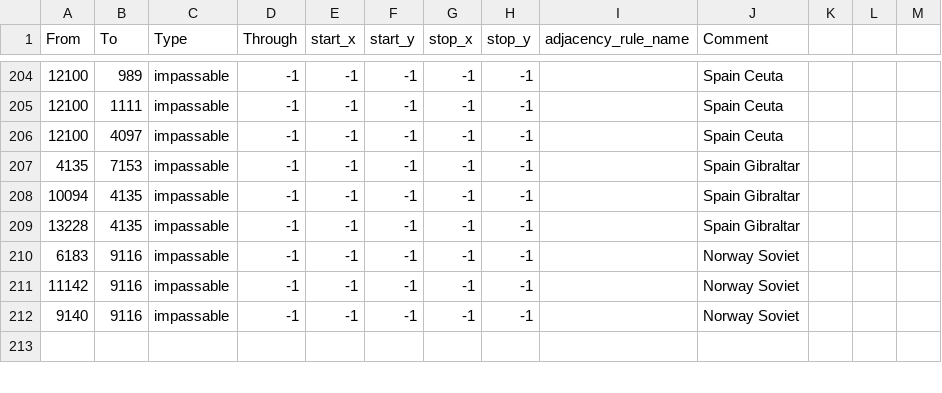
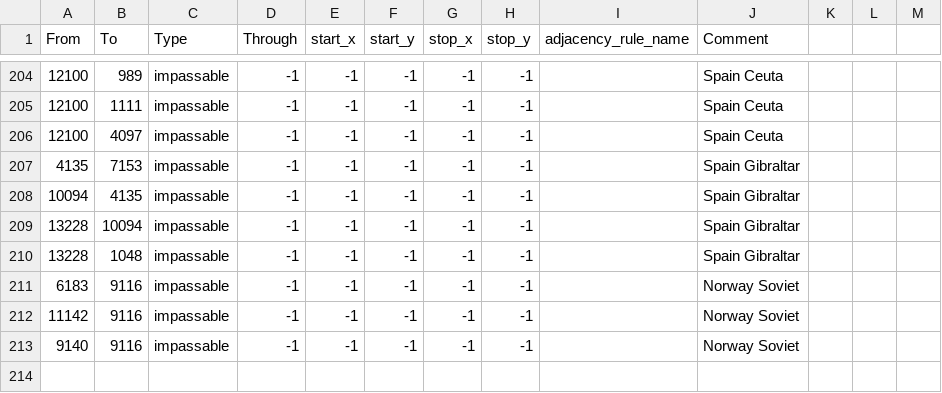
Before and after one commit to otti086/JFU_testing, a CSV file: map/adjacencies.csv, drawn as a sheet; only a part is shown, gaps mark what is left out.

Commit message:
supply hubs and gibraltar

```diff
--- a/map/adjacencies.csv
+++ b/map/adjacencies.csv
@@ -208,3 +208,4 @@ From;To;Type;Through;start_x;start_y;stop_x;stop_y;adjacency_rule_name;Comment
 10094;4135;impassable;-1;-1;-1;-1;-1;; Spain Gibraltar
-13228;4135;impassable;-1;-1;-1;-1;-1;; Spain Gibraltar
+13228;10094;impassable;-1;-1;-1;-1;-1;; Spain Gibraltar
+13228;1048;impassable;-1;-1;-1;-1;-1;; Spain Gibraltar
 6183;9116;impassable;-1;-1;-1;-1;-1;; Norway Soviet
```
Also changed, not shown: 10 other files.
